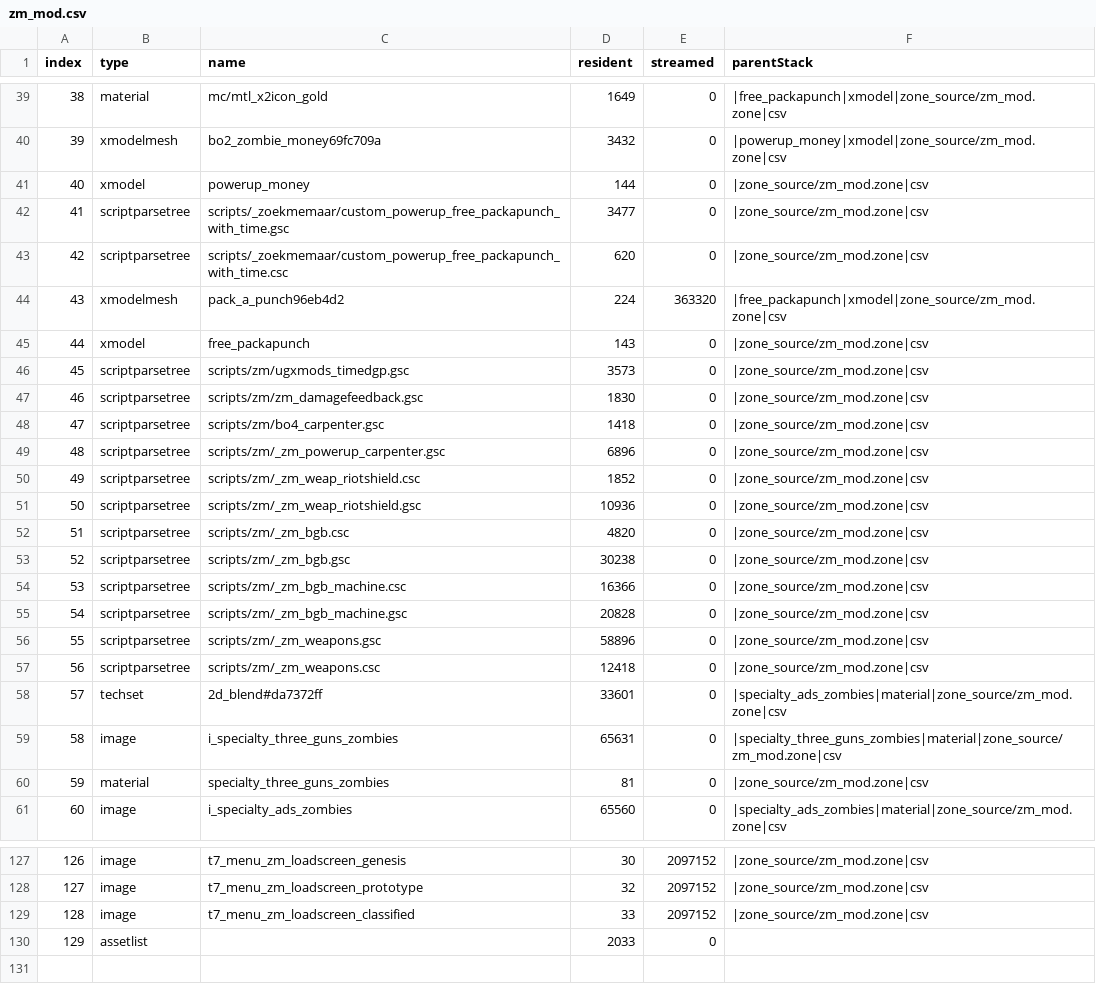
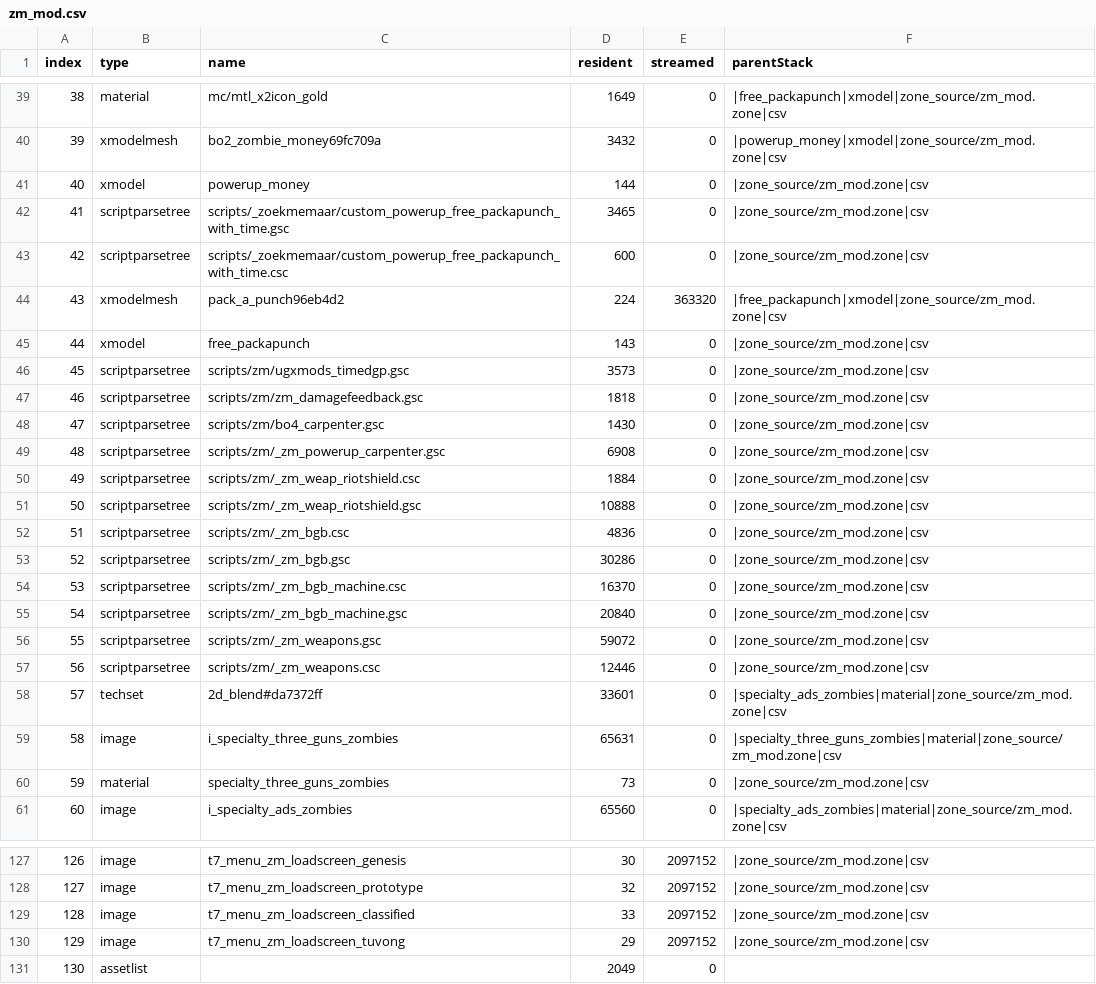
Before and after one commit to Loyalists/gflt7, a CSV file: mods/gfl/zone_source/all/assetinfo/zm_mod.csv, drawn as a sheet; only a part is shown, gaps mark what is left out; addresses are those after the commit; the diff covers the shown part only; the diff names each change by its address in the sheet, - before the commit and + after, or states it on an @@ line.

```diff
--- a/mods/gfl/zone_source/all/assetinfo/zm_mod.csv
+++ b/mods/gfl/zone_source/all/assetinfo/zm_mod.csv
-D42 (resident): 3477
+D42 (resident): 3465
-D43 (resident): 620
+D43 (resident): 600
-D47 (resident): 1830
+D47 (resident): 1818
-D48 (resident): 1418
+D48 (resident): 1430
-D49 (resident): 6896
+D49 (resident): 6908
-D50 (resident): 1852
+D50 (resident): 1884
-D51 (resident): 10936
+D51 (resident): 10888
-D52 (resident): 4820
+D52 (resident): 4836
-D53 (resident): 30238
+D53 (resident): 30286
-D54 (resident): 16366
+D54 (resident): 16370
-D55 (resident): 20828
+D55 (resident): 20840
-D56 (resident): 58896
+D56 (resident): 59072
-D57 (resident): 12418
+D57 (resident): 12446
-D60 (resident): 81
+D60 (resident): 73
+row 130: 129 | image | t7_menu_zm_loadscreen_tuvong | 29 | 2097152 | |zone_source/zm_mod.zone|csv
@@ column A (index) renumbered from row 131 down @@
-D131 (resident): 2033
+D131 (resident): 2049
```
Also changed, not shown: 9 edited cells elsewhere in this file, mods/gfl/zone_source/all/assetinfo/core_mod.csv, mods/gfl/zone_source/all/assetinfo/zm_mod_poolinfo.csv, 35 other files.
